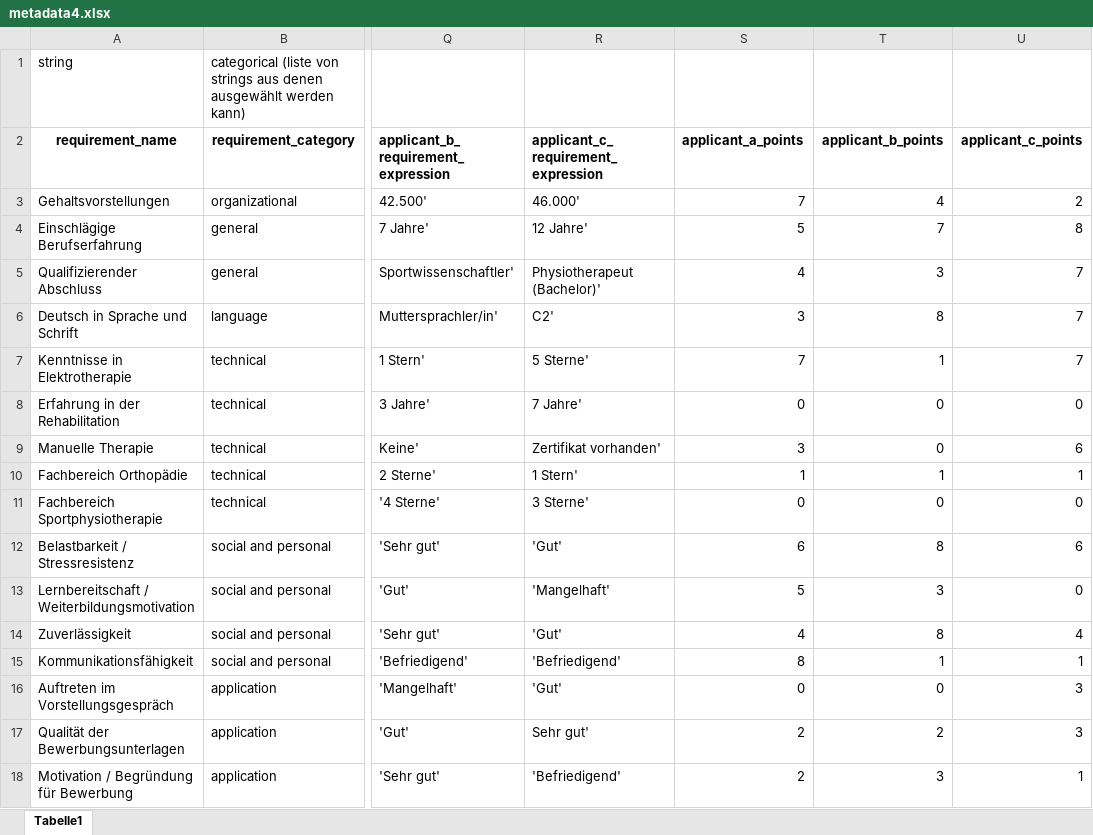
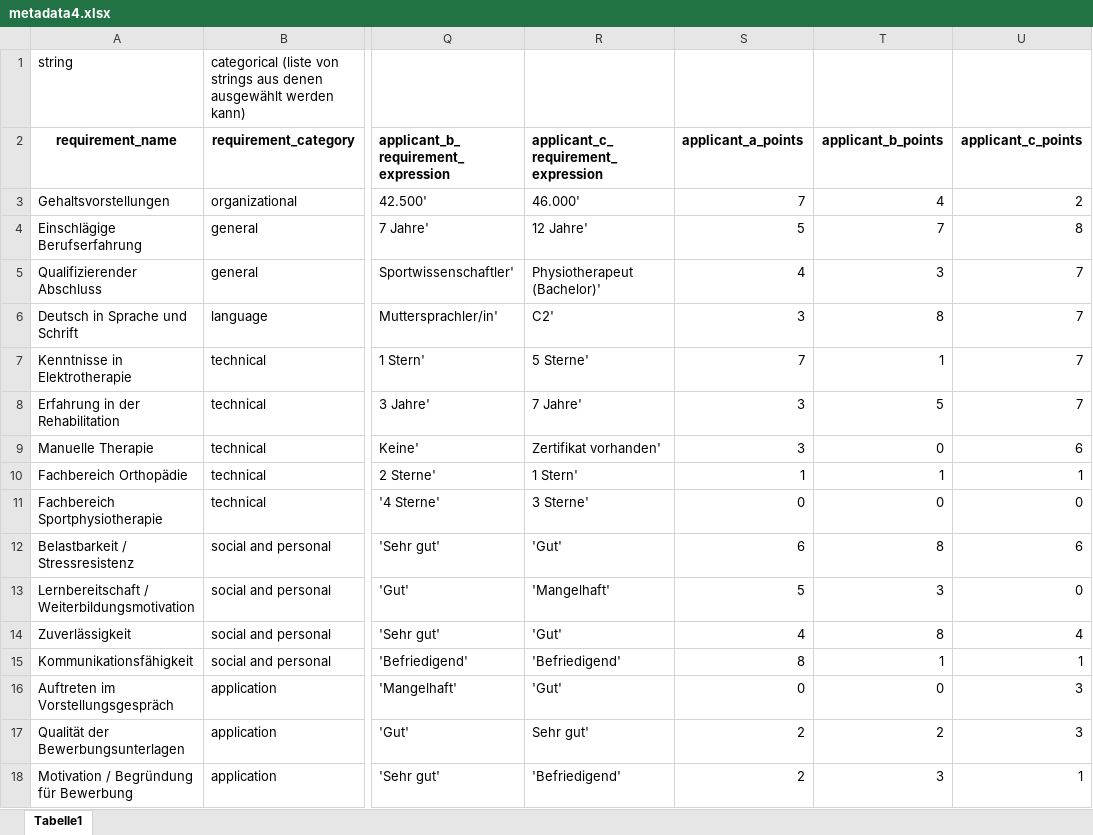
Before and after one commit to tillmaertens/MentalFatigue1, an Excel workbook: vacancie_01/_static/applicants/metadata4.xlsx, sheet Tabelle1, drawn as a sheet; only a part is shown, gaps mark what is left out; values as stored, in another font and other column widths than the file's, no borders; the diff names each change by its address in the sheet, - before the commit and + after, or states it on an @@ line.

Commit message:
metadata

```diff
--- a/vacancie_01/_static/applicants/metadata4.xlsx (sheet Tabelle1)
+++ b/vacancie_01/_static/applicants/metadata4.xlsx (sheet Tabelle1)
-S8: 0
+S8: 3
-T8: 0
+T8: 5
-U8: 0
+U8: 7
```
